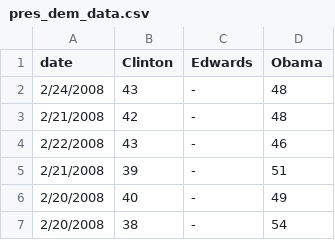
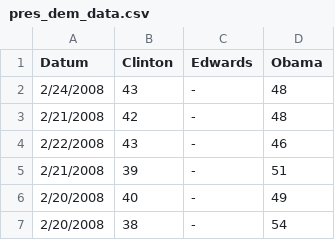
Before and after one commit to marten2/DataVisualisation, a CSV file: docs/prepared_data/pres_dem_data.csv, drawn as a sheet; only a part is shown.

```diff
--- a/docs/prepared_data/pres_dem_data.csv
+++ b/docs/prepared_data/pres_dem_data.csv
@@ -1,2 +1,2 @@
-date,Clinton,Edwards,Obama
+Datum,Clinton,Edwards,Obama
 2/24/2008,43,-,48
```
Also changed, not shown: docs/prepared_data/Edwards_data.csv, docs/prepared_data/Hillary_data.csv, 13 other files.
